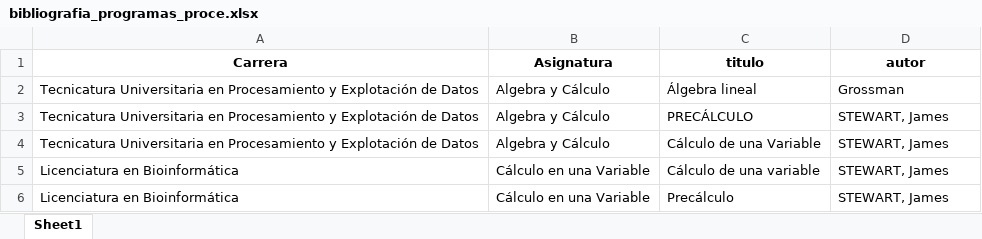
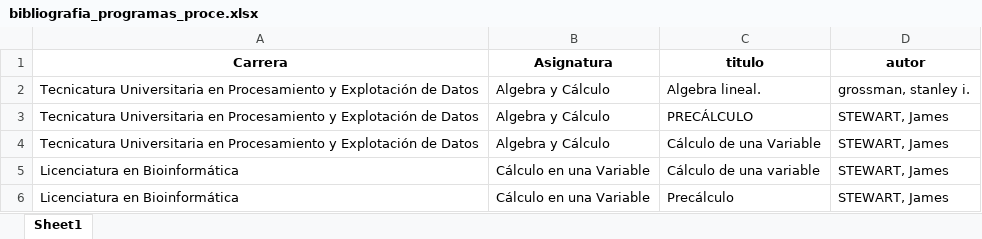
Before and after one commit to axelescalante0/Practica-Biblioteca, an Excel workbook: data/procesados/bibliografia_programas_proce.xlsx, sheet Sheet1, drawn as a sheet; only a part is shown; values as stored, in another font and other column widths than the file's, no borders; the diff names each change by its address in the sheet, - before the commit and + after, or states it on an @@ line.

Commit message:
Cambios en comparacion por asignatura ademas de normalizar datos en titulos y autores

```diff
--- a/data/procesados/bibliografia_programas_proce.xlsx (sheet Sheet1)
+++ b/data/procesados/bibliografia_programas_proce.xlsx (sheet Sheet1)
-C2 (titulo): Álgebra lineal
+C2 (titulo): Algebra lineal.
-D2 (autor): Grossman
+D2 (autor): grossman, stanley i.
```
Also changed, not shown: 6 other files.
